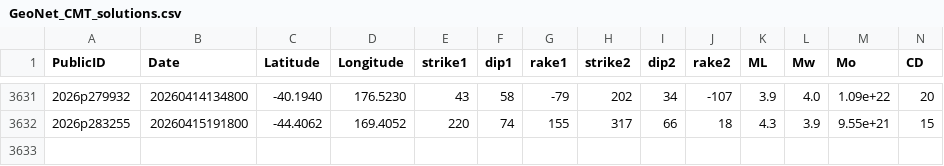
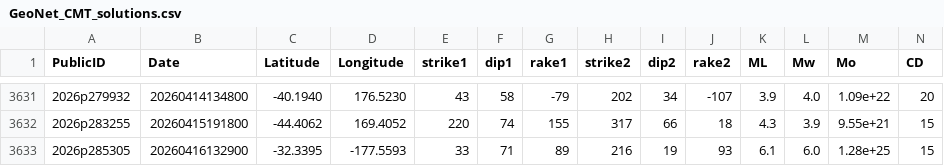
Before and after one commit to jristau/data, a CSV file: moment-tensor/GeoNet_CMT_solutions.csv, drawn as a sheet; only a part is shown, gaps mark what is left out; rows hold the shown columns only; the diff names each change by its address in the sheet, - before the commit and + after, or states it on an @@ line.

Commit message:
Update CMT list 2026p285305

```diff
--- a/moment-tensor/GeoNet_CMT_solutions.csv
+++ b/moment-tensor/GeoNet_CMT_solutions.csv
+row 3633: 2026p285305 | 20260416132900 | -32.3395 | -177.5593 | 33 | 71 | 89 | 216 | 19 | 93 | 6.1 | 6.0 | 1.28e+25 | 15
```
